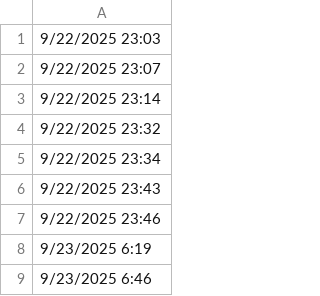
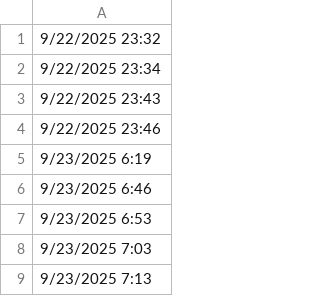
Before and after one commit to lethanhtannhat/tranthu, a CSV file: time.csv, drawn as a sheet; only a part is shown; the shorter side is filled out with more unchanged rows; the diff names each change by its address in the sheet, - before the commit and + after, or states it on an @@ line.

```diff
--- a/time.csv
+++ b/time.csv
-row 1: 9/22/2025 23:03
-row 2: 9/22/2025 23:07
-row 3: 9/22/2025 23:14
```
Also changed, not shown: 1 other file.
